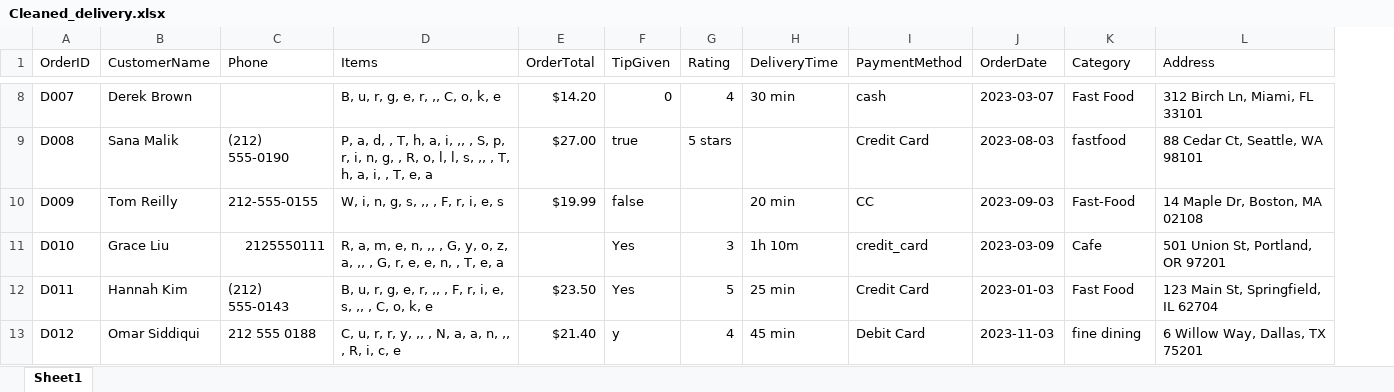
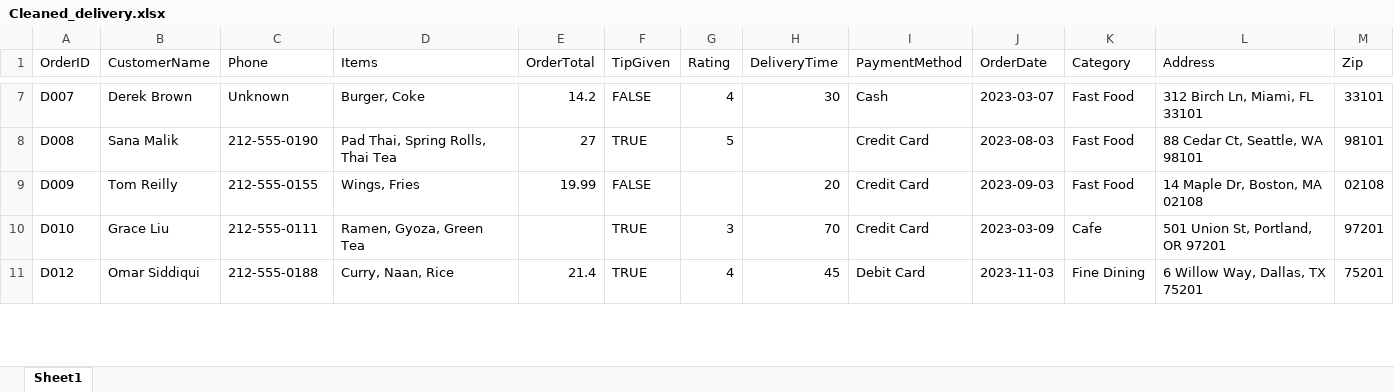
Before and after one commit to JunayedMh/pandas_prac, an Excel workbook: Aug_2/Cleaned_delivery.xlsx, sheet Sheet1, drawn as a sheet; only a part is shown, gaps mark what is left out; values as stored, in another font and other column widths than the file's, no cell formats; removed rows and columns are numbered as before the commit, all else as after; the diff covers the shown part only; the diff names each change by its address in the sheet, - before the commit and + after, or states it on an @@ line.

Commit message:
Update cleaned delivery data in Cleaned_delivery.xlsx

```diff
--- a/Aug_2/Cleaned_delivery.xlsx (sheet Sheet1)
+++ b/Aug_2/Cleaned_delivery.xlsx (sheet Sheet1)
+column M (Zip), rows 7-11: 33101 | 98101 | 02108 | 97201 | 75201
-C7 (Phone): (empty)
+C7 (Phone): Unknown
-D7 (Items): B, u, r, g, e, r, ,, C, o, k, e
+D7 (Items): Burger, Coke
-E7 (OrderTotal): $14.20
+E7 (OrderTotal): 14.2
-F7 (TipGiven): 0
+F7 (TipGiven): FALSE
-H7 (DeliveryTime): 30 min
+H7 (DeliveryTime): 30
-I7 (PaymentMethod): cash
+I7 (PaymentMethod): Cash
-C8 (Phone): (212) 555-0190
+C8 (Phone): 212-555-0190
-D8 (Items): P, a, d, , T, h, a, i, ,, , S, p, r, i, n, g, , R, o, l, l, s, ,, , T, h, a, i, , T, e, a
+D8 (Items): Pad Thai, Spring Rolls, Thai Tea
-E8 (OrderTotal): $27.00
+E8 (OrderTotal): 27
-F8 (TipGiven): true
+F8 (TipGiven): TRUE
-G8 (Rating): 5 stars
+G8 (Rating): 5
-K8 (Category): fastfood
+K8 (Category): Fast Food
-D9 (Items): W, i, n, g, s, ,, , F, r, i, e, s
+D9 (Items): Wings, Fries
-E9 (OrderTotal): $19.99
+E9 (OrderTotal): 19.99
-F9 (TipGiven): false
+F9 (TipGiven): FALSE
-H9 (DeliveryTime): 20 min
+H9 (DeliveryTime): 20
-I9 (PaymentMethod): CC
+I9 (PaymentMethod): Credit Card
-K9 (Category): Fast-Food
+K9 (Category): Fast Food
-C10 (Phone): 2125550111
+C10 (Phone): 212-555-0111
-D10 (Items): R, a, m, e, n, ,, , G, y, o, z, a, ,, , G, r, e, e, n, , T, e, a
+D10 (Items): Ramen, Gyoza, Green Tea
-F10 (TipGiven): Yes
+F10 (TipGiven): TRUE
-H10 (DeliveryTime): 1h 10m
+H10 (DeliveryTime): 70
-I10 (PaymentMethod): credit_card
+I10 (PaymentMethod): Credit Card
-row 12: D011 | Hannah Kim | (212) 555-0143 | B, u, r, g, e, r, ,, , F, r, i, e, s, ,, , C, o, k, e | $23.50 | Yes | 5 | 25 min | Credit Card | 2023-01-03 | Fast Food | 123 Main St, Springfield, IL 62704
-C11 (Phone): 212 555 0188
+C11 (Phone): 212-555-0188
-D11 (Items): C, u, r, r, y, ,, , N, a, a, n, ,, , R, i, c, e
+D11 (Items): Curry, Naan, Rice
-E11 (OrderTotal): $21.40
+E11 (OrderTotal): 21.4
-F11 (TipGiven): y
+F11 (TipGiven): TRUE
-H11 (DeliveryTime): 45 min
+H11 (DeliveryTime): 45
-K11 (Category): fine dining
+K11 (Category): Fine Dining
```
Also changed, not shown: 2 removed rows and 95 edited cells elsewhere in this sheet, cell formats.
